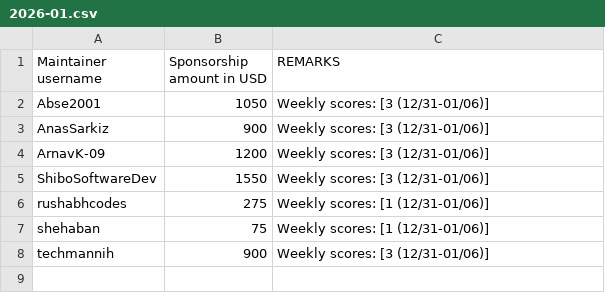
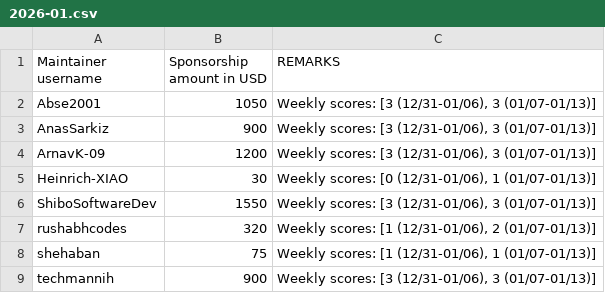
Before and after one commit to tscircuit/contribution-tracker, a CSV file: sponsorships/2026-01.csv, drawn as a sheet.

```diff
--- a/sponsorships/2026-01.csv
+++ b/sponsorships/2026-01.csv
@@ -1,8 +1,9 @@
 Maintainer username,Sponsorship amount in USD,REMARKS
-Abse2001,1050,"Weekly scores: [3 (12/31-01/06)]"
-AnasSarkiz,900,"Weekly scores: [3 (12/31-01/06)]"
-ArnavK-09,1200,"Weekly scores: [3 (12/31-01/06)]"
-ShiboSoftwareDev,1550,"Weekly scores: [3 (12/31-01/06)]"
-rushabhcodes,275,"Weekly scores: [1 (12/31-01/06)]"
-shehaban,75,"Weekly scores: [1 (12/31-01/06)]"
-techmannih,900,"Weekly scores: [3 (12/31-01/06)]"
+Abse2001,1050,"Weekly scores: [3 (12/31-01/06), 3 (01/07-01/13)]"
+AnasSarkiz,900,"Weekly scores: [3 (12/31-01/06), 3 (01/07-01/13)]"
+ArnavK-09,1200,"Weekly scores: [3 (12/31-01/06), 3 (01/07-01/13)]"
+Heinrich-XIAO,30,"Weekly scores: [0 (12/31-01/06), 1 (01/07-01/13)]"
+ShiboSoftwareDev,1550,"Weekly scores: [3 (12/31-01/06), 3 (01/07-01/13)]"
+rushabhcodes,320,"Weekly scores: [1 (12/31-01/06), 2 (01/07-01/13)]"
+shehaban,75,"Weekly scores: [1 (12/31-01/06), 1 (01/07-01/13)]"
+techmannih,900,"Weekly scores: [3 (12/31-01/06), 3 (01/07-01/13)]"
```
